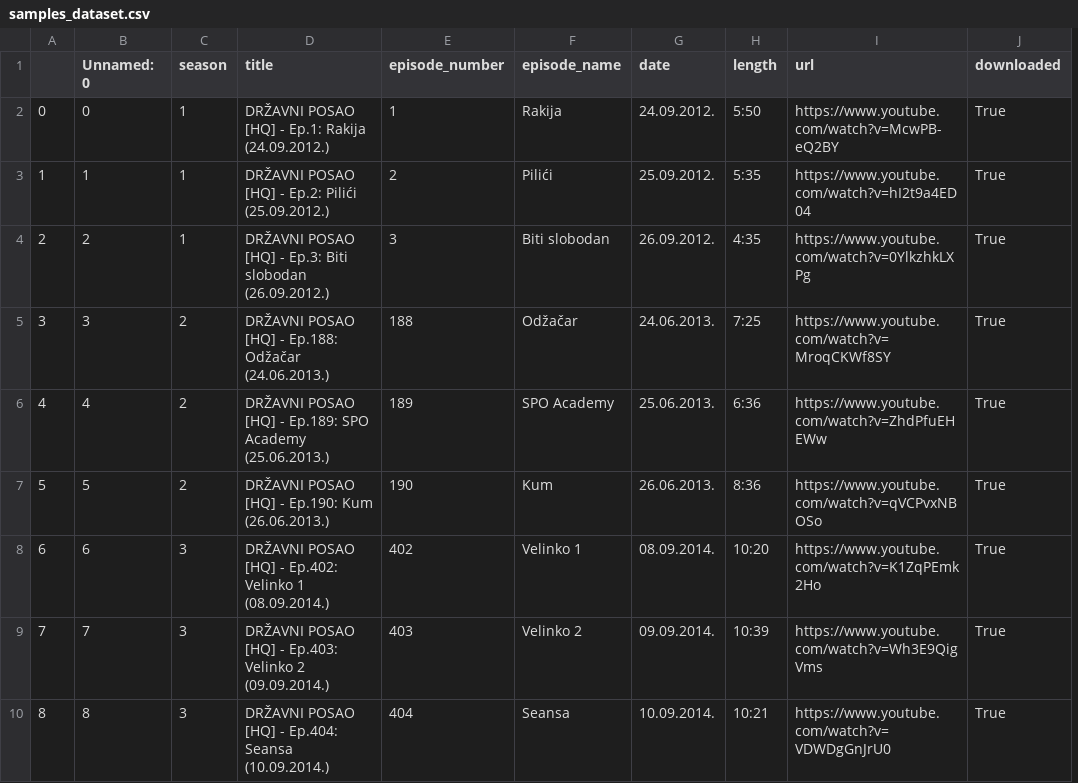
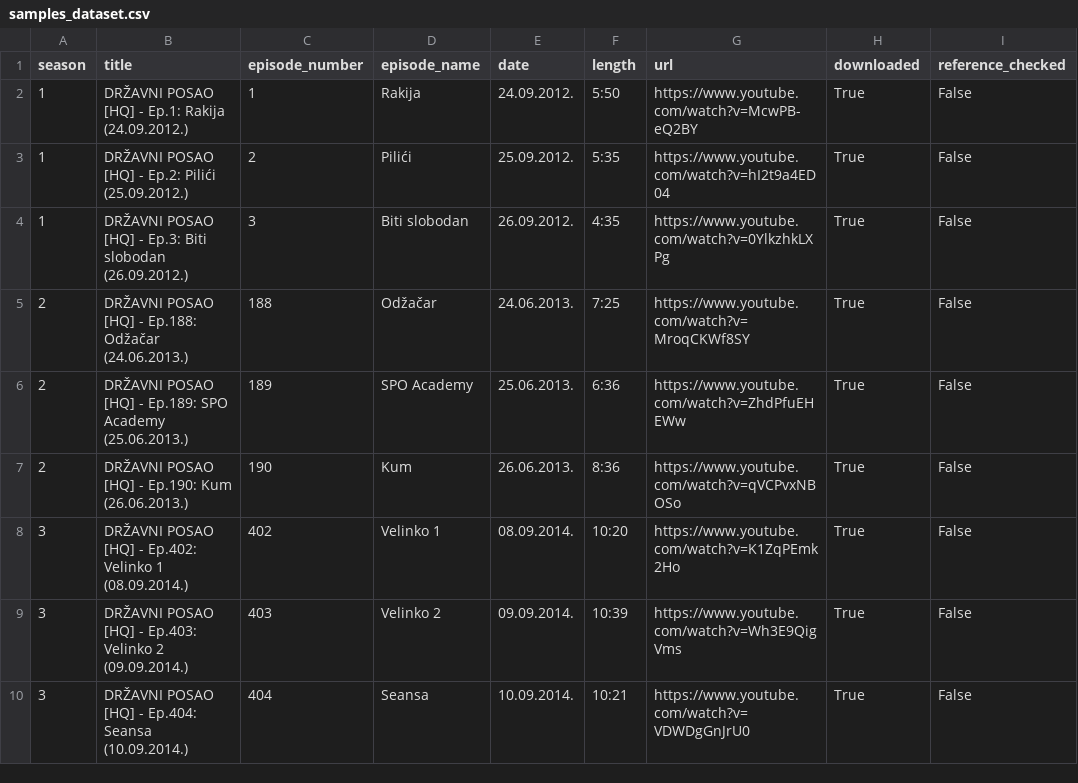
Before and after one commit to jovanovic-djo/dp-tv-show-transcript, a CSV file: data/samples/samples_dataset.csv, drawn as a sheet; only a part is shown; removed rows and columns are numbered as before the commit, all else as after; the diff names each change by its address in the sheet, - before the commit and + after, or states it on an @@ line.

Commit message:
add transcription evaluation script
Score model transcripts against hand-corrected references with WER, WER without diacritics, CER, substitution/deletion/insertion rates, length ratio and a bootstrap confidence interval. Only references marked reference_checked in samples_dataset.csv are scored, references that look uncorrected are flagged, and every model file is checked for repetition loops and known invented text. Cyrillic to Latin conversion now also covers Russian letters.

```diff
--- a/data/samples/samples_dataset.csv
+++ b/data/samples/samples_dataset.csv
-column A, rows 2-10: 0 | 1 | 2 | 3 | 4 | 5 | 6 | 7 | 8
-column B (Unnamed: 0), rows 2-10: 0 | 1 | 2 | 3 | 4 | 5 | 6 | 7 | 8
+column I (reference_checked), rows 2-10: all False
```
Also changed, not shown: 5 other files.
